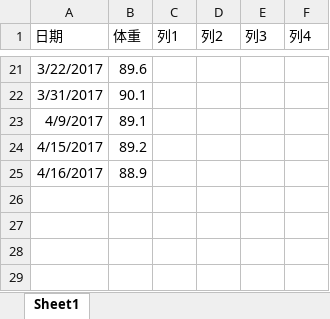
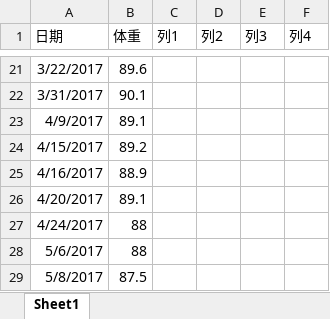
Before and after one commit to jerryshao4u/MyBodyData, an Excel workbook: data.xlsx, sheet Sheet1, drawn as a sheet; only a part is shown, gaps mark what is left out; values as stored, in another font and other column widths than the file's, no borders; charts and pictures and table styles not drawn; the diff names each change by its address in the sheet, - before the commit and + after, or states it on an @@ line.

```diff
--- a/data.xlsx (sheet Sheet1)
+++ b/data.xlsx (sheet Sheet1)
+row 26: 4/20/2017 | 89.1
+row 27: 4/24/2017 | 88
+row 28: 5/6/2017 | 88
+row 29: 5/8/2017 | 87.5
```
Also changed, not shown: charts or pictures, 1 other file.
